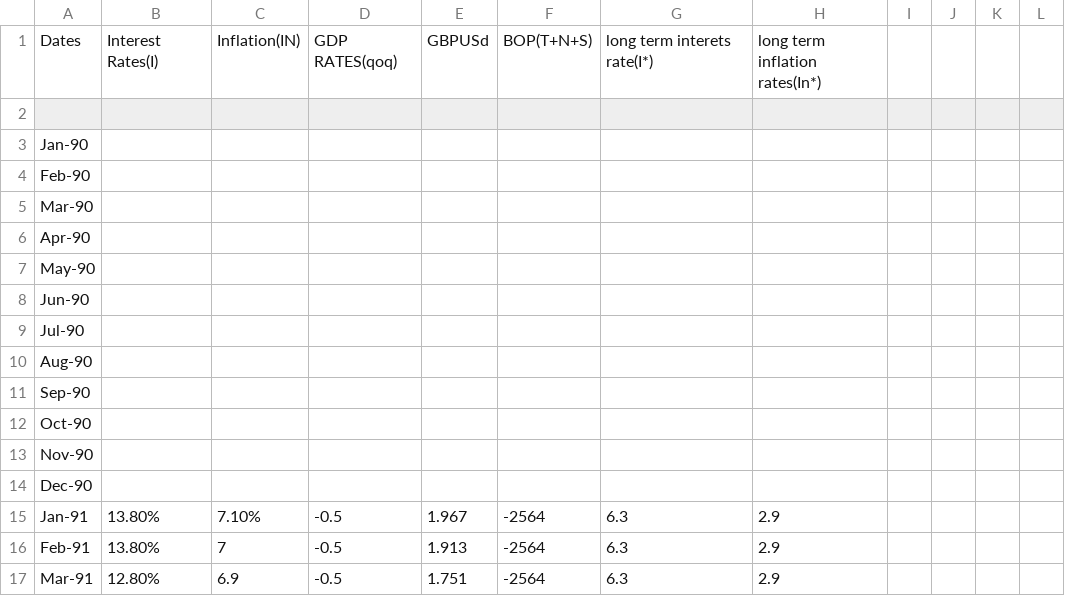
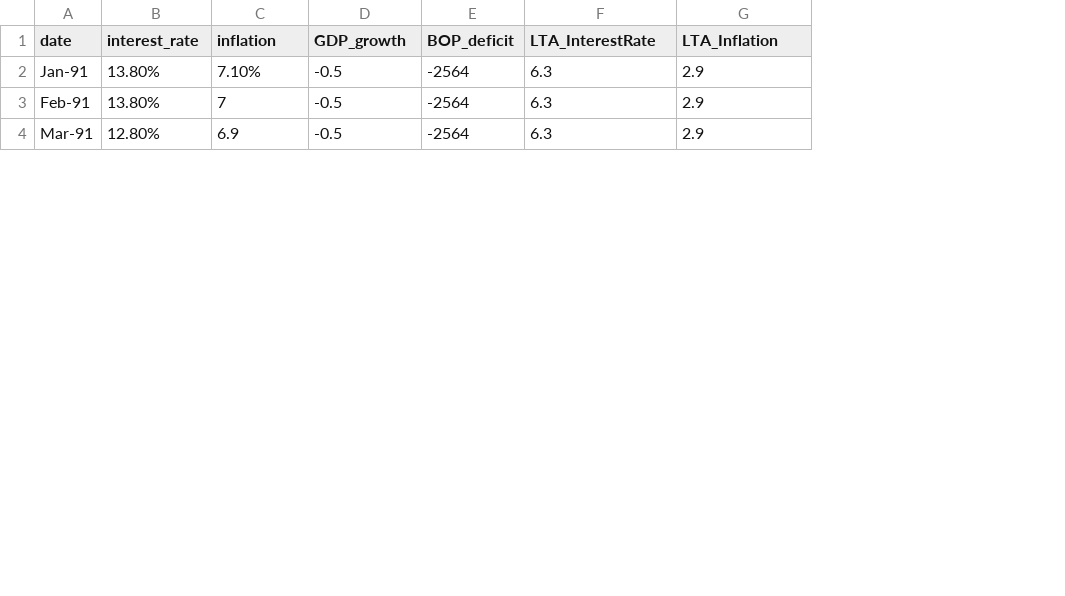
Before and after one commit to Vinitsingh21/data.csv, a CSV file: Book1.csv, drawn as a sheet; only a part is shown; removed rows and columns are numbered as before the commit, all else as after; the diff names each change by its address in the sheet, - before the commit and + after, or states it on an @@ line.

Commit message:
Update Book1.csv

```diff
--- a/Book1.csv
+++ b/Book1.csv
-column E, rows 15-17: 1.967 | 1.913 | 1.751
-column I, empty
-column J, empty
-column K, empty
-column L, empty
-row 1: Dates | Interest Rates(I) | Inflation(IN) | GDP RATES(qoq) | GBPUSd | BOP(T+N+S) | long term interets rate(I*) | long term inflation rates(In*)
-row 1: (empty)
+row 1: date | interest_rate | inflation | GDP_growth | BOP_deficit | LTA_InterestRate | LTA_Inflation
-row 3: Jan-90
-row 4: Feb-90
-row 5: Mar-90
-row 6: Apr-90
-row 7: May-90
-row 8: Jun-90
-row 9: Jul-90
-row 10: Aug-90
-row 11: Sep-90
-row 12: Oct-90
-row 13: Nov-90
-row 14: Dec-90
```
